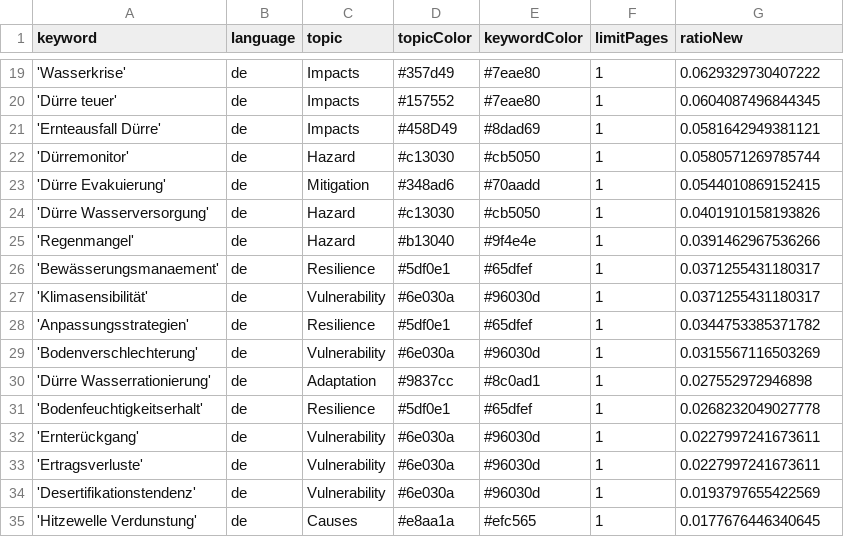
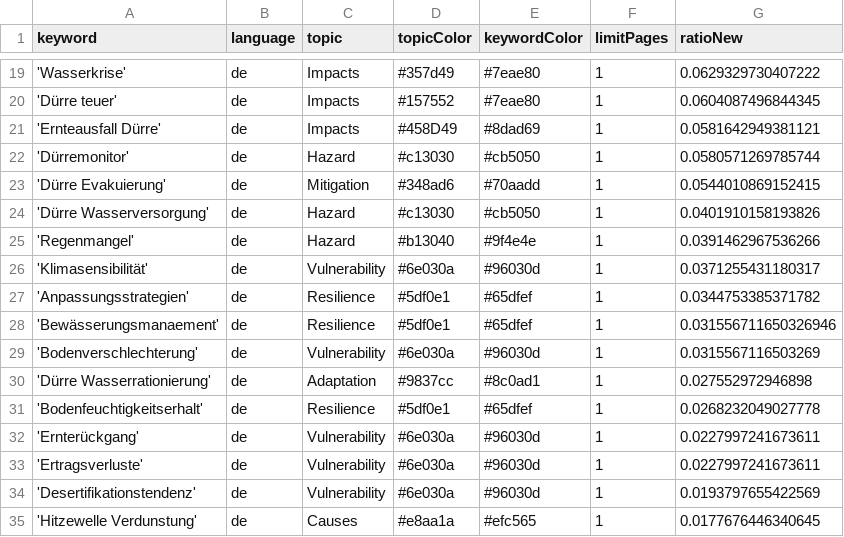
Before and after one commit to sonjanews/DroughtIsComing, a CSV file: keywords.csv, drawn as a sheet; only a part is shown, gaps mark what is left out; removed rows and columns are numbered as before the commit, all else as after; the diff names each change by its address in the sheet, - before the commit and + after, or states it on an @@ line.

Commit message:
Commit from GitHub Actions (harvest:0.0)

```diff
--- a/keywords.csv
+++ b/keywords.csv
-row 26: 'Bewässerungsmanaement' | de | Resilience | #5df0e1 | #65dfef | 1 | 0.0371255431180317
+row 28: 'Bewässerungsmanaement' | de | Resilience | #5df0e1 | #65dfef | 1 | 0.031556711650326946
```
